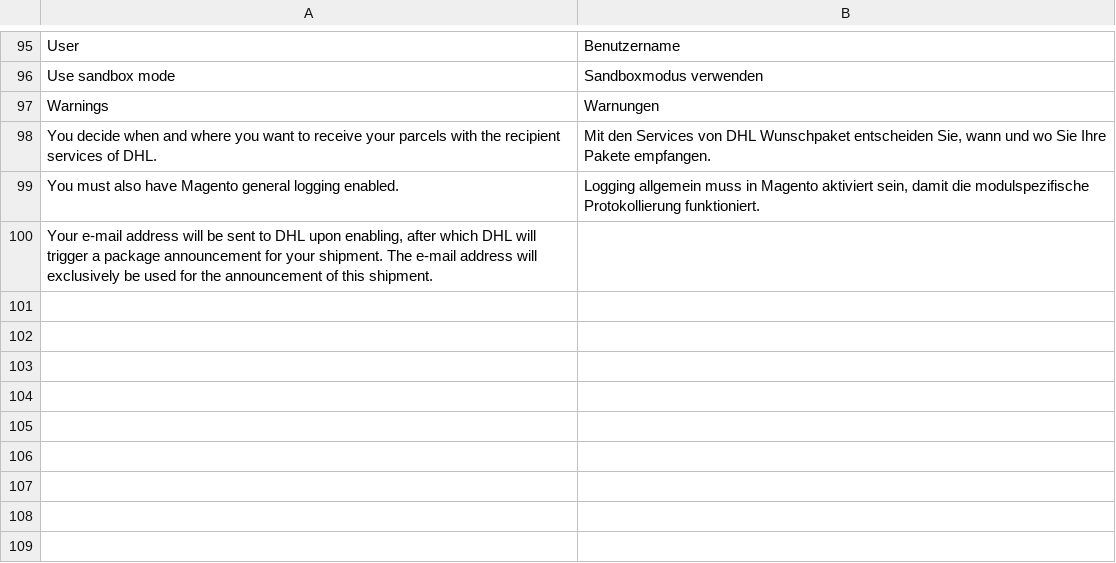
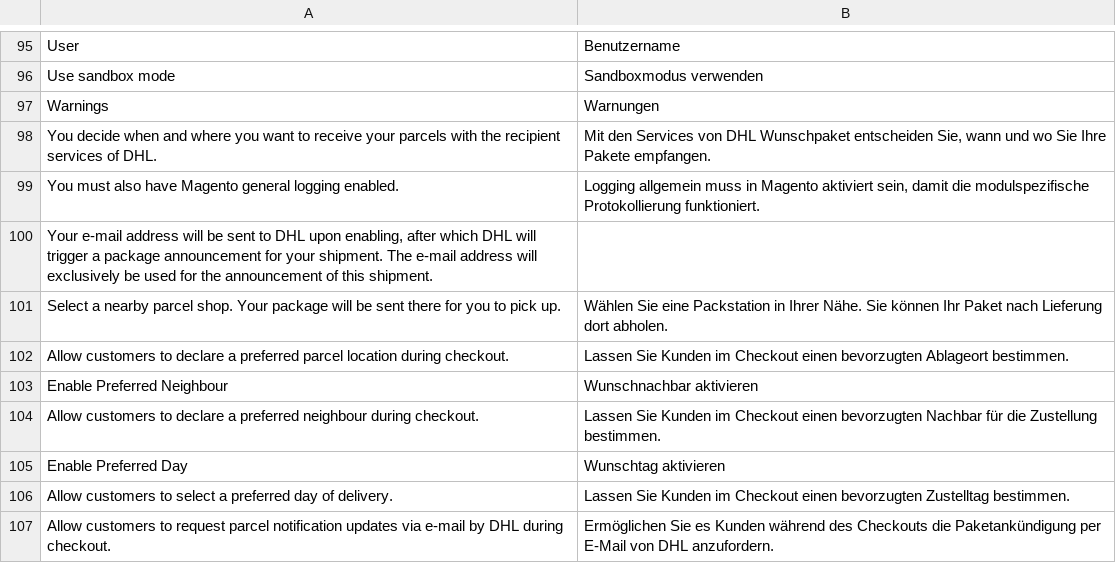
Before and after one commit to netresearch/dhl-module-carrier-paket, a CSV file: i18n/de_DE.csv, drawn as a sheet; only a part is shown, gaps mark what is left out; the diff names each change by its address in the sheet, - before the commit and + after, or states it on an @@ line.

```diff
--- a/i18n/de_DE.csv
+++ b/i18n/de_DE.csv
+row 101: Select a nearby parcel shop. Your package will be sent there for you to pick up. | Wählen Sie eine Packstation in Ihrer Nähe. Sie können Ihr Paket nach Lieferung dort abholen.
+row 102: Allow customers to declare a preferred parcel location during checkout. | Lassen Sie Kunden im Checkout einen bevorzugten Ablageort bestimmen.
+row 103: Enable Preferred Neighbour | Wunschnachbar aktivieren
+row 104: Allow customers to declare a preferred neighbour during checkout. | Lassen Sie Kunden im Checkout einen bevorzugten Nachbar für die Zustellung bestimmen.
+row 105: Enable Preferred Day | Wunschtag aktivieren
+row 106: Allow customers to select a preferred day of delivery. | Lassen Sie Kunden im Checkout einen bevorzugten Zustelltag bestimmen.
+row 107: Allow customers to request parcel notification updates via e-mail by DHL during checkout. | Ermöglichen Sie es Kunden während des Checkouts die Paketankündigung per E-Mail von DHL anzufordern.
```
Also changed, not shown: i18n/en_US.csv, 2 other files.
